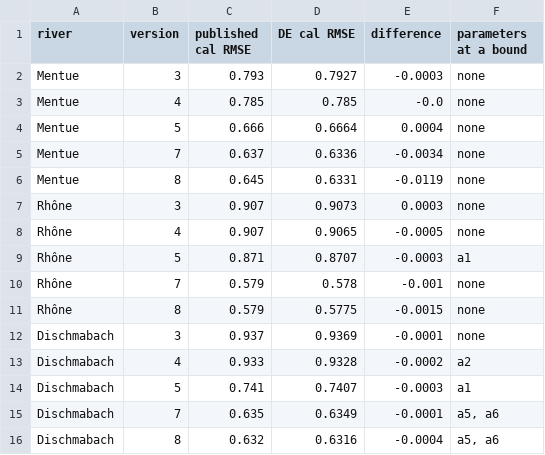
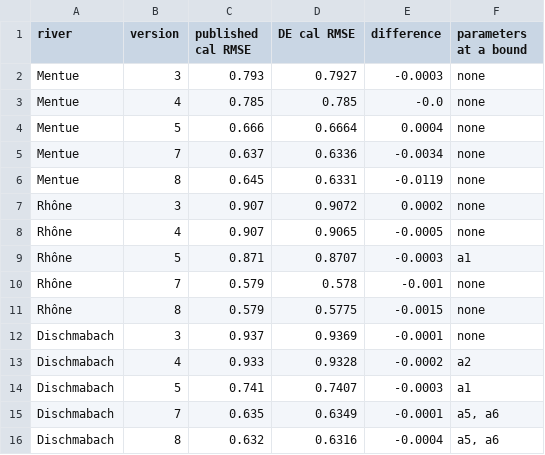
Before and after one commit to LukeAFullard/pyair2stream, a CSV file: validation/results/V2_2.csv, drawn as a sheet.

```diff
--- a/validation/results/V2_2.csv
+++ b/validation/results/V2_2.csv
@@ -6,3 +6,3 @@ Mentue,7,0.637,0.6336,-0.0034,none
 Mentue,8,0.645,0.6331,-0.0119,none
-Rhône,3,0.907,0.9073,0.0003,none
+Rhône,3,0.907,0.9072,0.0002,none
 Rhône,4,0.907,0.9065,-0.0005,none
```
Also changed, not shown: validation/results/V2_10.csv, validation/results/V2_11.csv, 21 other files.
